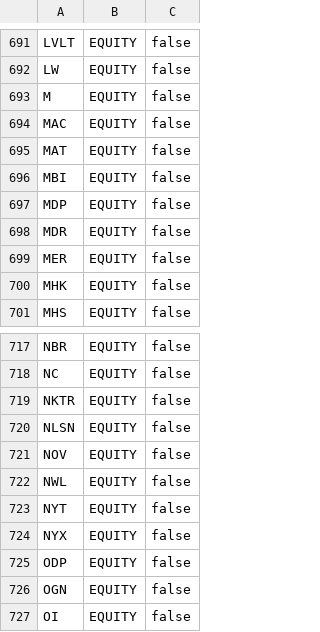
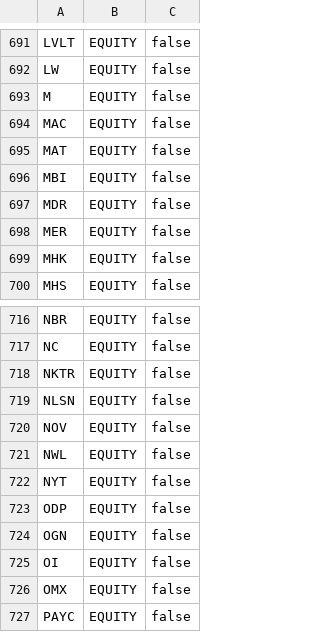
Before and after one commit to AlgoGators/data-ngin, a CSV file: contracts/contract_tiingo.csv, drawn as a sheet; only a part is shown, gaps mark what is left out; the shorter side is filled out with more unchanged rows.

```diff
--- a/contracts/contract_tiingo.csv
+++ b/contracts/contract_tiingo.csv
@@ -696,3 +696,2 @@ MAT,EQUITY,false
 MBI,EQUITY,false
-MDP,EQUITY,false
 MDR,EQUITY,false
@@ -723,3 +722,2 @@ NWL,EQUITY,false
 NYT,EQUITY,false
-NYX,EQUITY,false
 ODP,EQUITY,false
```
Also changed, not shown: contracts/backfill_targets.csv, contracts/coverage_gaps.csv, 1 other file.
